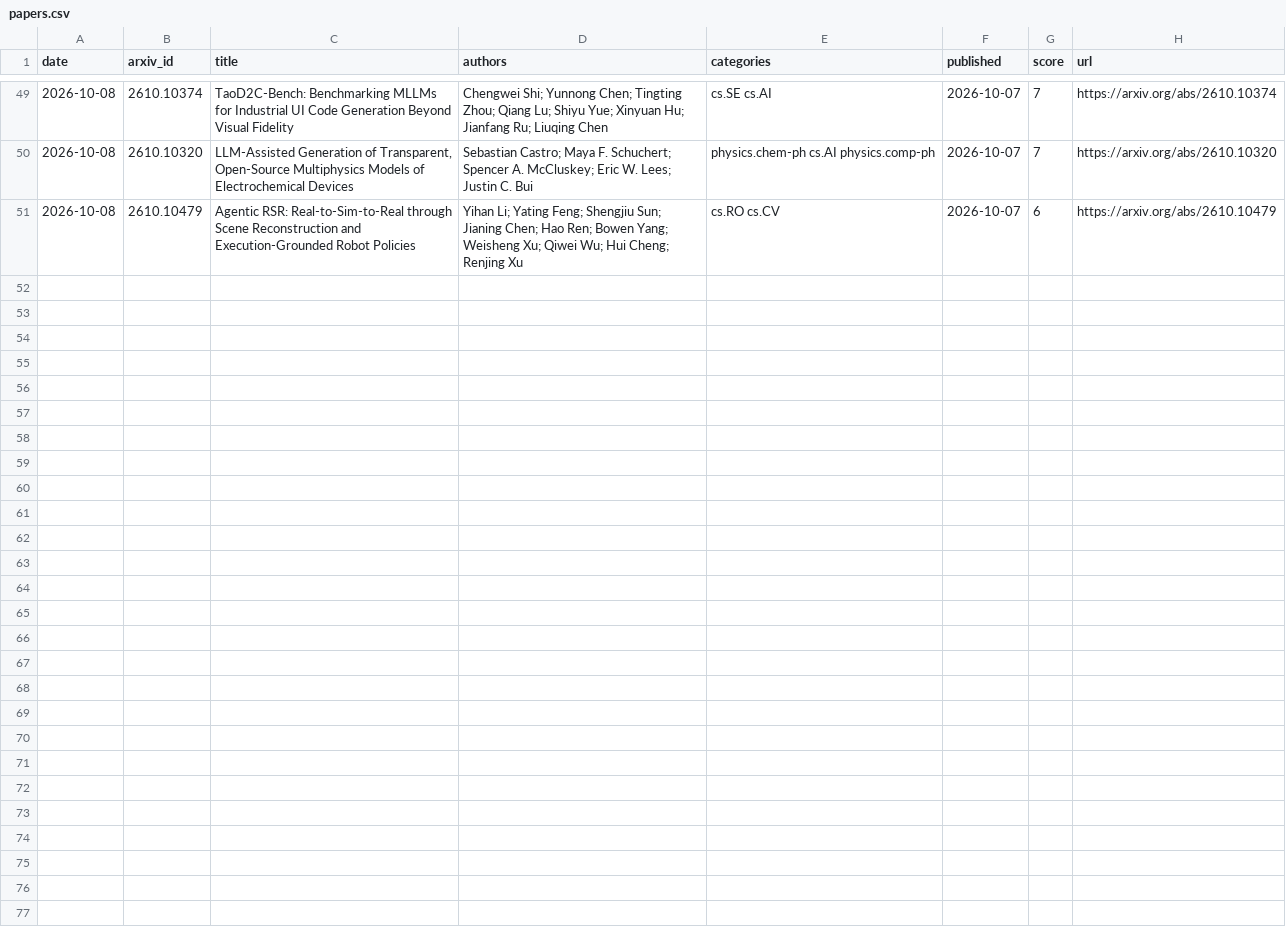
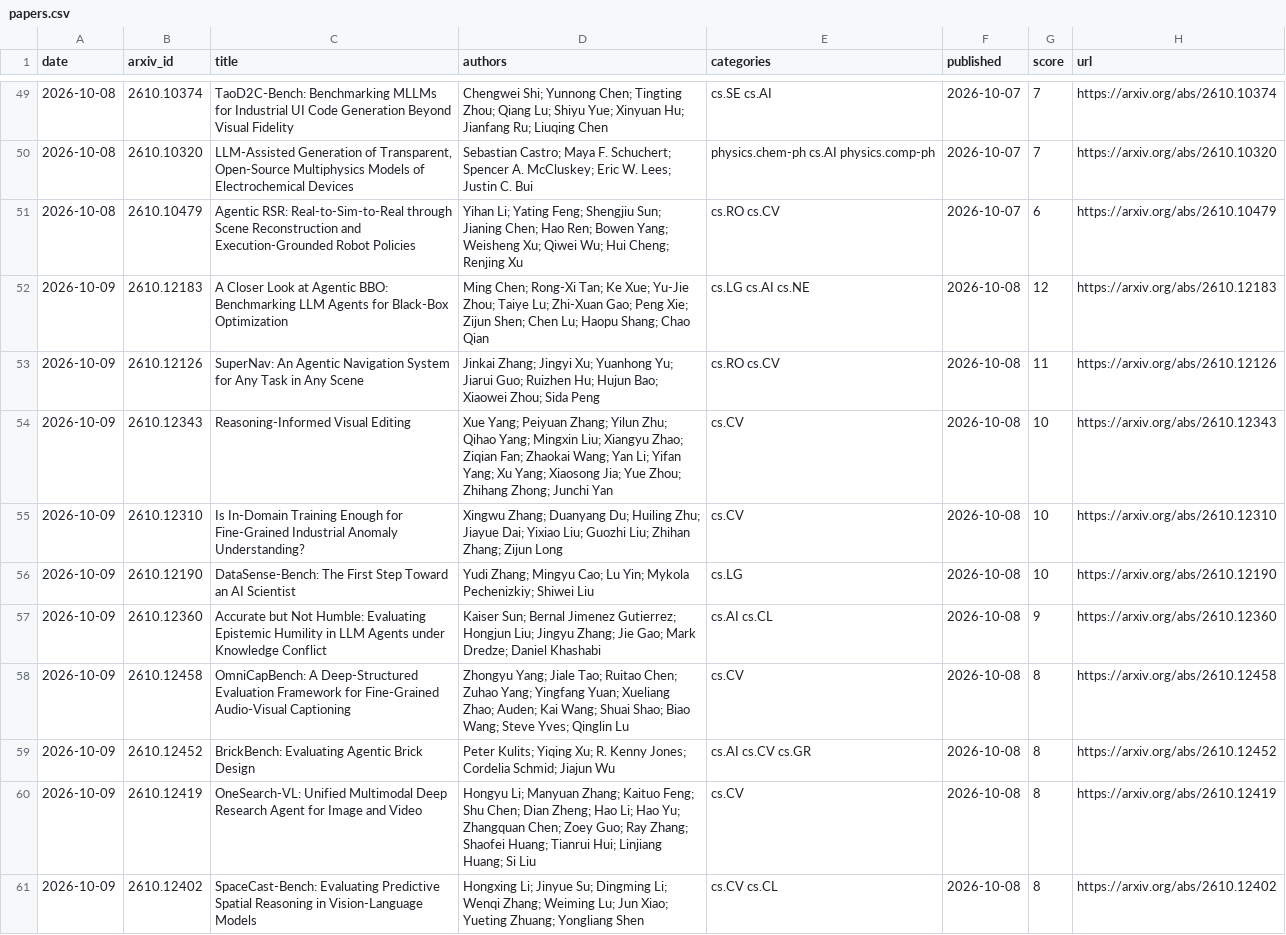
Before and after one commit to arielshakaramiro/ai-paper-digest, a CSV file: data/papers.csv, drawn as a sheet; only a part is shown, gaps mark what is left out; the diff names each change by its address in the sheet, - before the commit and + after, or states it on an @@ line.

```diff
--- a/data/papers.csv
+++ b/data/papers.csv
+row 52: 2026-10-09 | 2610.12183 | A Closer Look at Agentic BBO: Benchmarking LLM Agents for Black-Box Optimization | Ming Chen; Rong-Xi Tan; Ke Xue; Yu-Jie Zhou; Taiye Lu; Zhi-Xuan Gao; Peng Xie; Zijun Shen; Chen Lu; Haopu Shang; Chao Qian | cs.LG cs.AI cs.NE | 2026-10-08 | 12 | https://arxiv.org/abs/2610.12183
+row 53: 2026-10-09 | 2610.12126 | SuperNav: An Agentic Navigation System for Any Task in Any Scene | Jinkai Zhang; Jingyi Xu; Yuanhong Yu; Jiarui Guo; Ruizhen Hu; Hujun Bao; Xiaowei Zhou; Sida Peng | cs.RO cs.CV | 2026-10-08 | 11 | https://arxiv.org/abs/2610.12126
+row 54: 2026-10-09 | 2610.12343 | Reasoning-Informed Visual Editing | Xue Yang; Peiyuan Zhang; Yilun Zhu; Qihao Yang; Mingxin Liu; Xiangyu Zhao; Ziqian Fan; Zhaokai Wang; Yan Li; Yifan Yang; Xu Yang; Xiaosong Jia; Yue Zhou; Zhihang Zhong; Junchi Yan | cs.CV | 2026-10-08 | 10 | https://arxiv.org/abs/2610.12343
+row 55: 2026-10-09 | 2610.12310 | Is In-Domain Training Enough for Fine-Grained Industrial Anomaly Understanding? | Xingwu Zhang; Duanyang Du; Huiling Zhu; Jiayue Dai; Yixiao Liu; Guozhi Liu; Zhihan Zhang; Zijun Long | cs.CV | 2026-10-08 | 10 | https://arxiv.org/abs/2610.12310
+row 56: 2026-10-09 | 2610.12190 | DataSense-Bench: The First Step Toward an AI Scientist | Yudi Zhang; Mingyu Cao; Lu Yin; Mykola Pechenizkiy; Shiwei Liu | cs.LG | 2026-10-08 | 10 | https://arxiv.org/abs/2610.12190
+row 57: 2026-10-09 | 2610.12360 | Accurate but Not Humble: Evaluating Epistemic Humility in LLM Agents under Knowledge Conflict | Kaiser Sun; Bernal Jimenez Gutierrez; Hongjun Liu; Jingyu Zhang; Jie Gao; Mark Dredze; Daniel Khashabi | cs.AI cs.CL | 2026-10-08 | 9 | https://arxiv.org/abs/2610.12360
+row 58: 2026-10-09 | 2610.12458 | OmniCapBench: A Deep-Structured Evaluation Framework for Fine-Grained Audio-Visual Captioning | Zhongyu Yang; Jiale Tao; Ruitao Chen; Zuhao Yang; Yingfang Yuan; Xueliang Zhao; Auden; Kai Wang; Shuai Shao; Biao Wang; Steve Yves; Qinglin Lu | cs.CV | 2026-10-08 | 8 | https://arxiv.org/abs/2610.12458
+row 59: 2026-10-09 | 2610.12452 | BrickBench: Evaluating Agentic Brick Design | Peter Kulits; Yiqing Xu; R. Kenny Jones; Cordelia Schmid; Jiajun Wu | cs.AI cs.CV cs.GR | 2026-10-08 | 8 | https://arxiv.org/abs/2610.12452
+row 60: 2026-10-09 | 2610.12419 | OneSearch-VL: Unified Multimodal Deep Research Agent for Image and Video | Hongyu Li; Manyuan Zhang; Kaituo Feng; Shu Chen; Dian Zheng; Hao Li; Hao Yu; Zhangquan Chen; Zoey Guo; Ray Zhang; Shaofei Huang; Tianrui Hui; Linjiang Huang; Si Liu | cs.CV | 2026-10-08 | 8 | https://arxiv.org/abs/2610.12419
+row 61: 2026-10-09 | 2610.12402 | SpaceCast-Bench: Evaluating Predictive Spatial Reasoning in Vision-Language Models | Hongxing Li; Jinyue Su; Dingming Li; Wenqi Zhang; Weiming Lu; Jun Xiao; Yueting Zhuang; Yongliang Shen | cs.CV cs.CL | 2026-10-08 | 8 | https://arxiv.org/abs/2610.12402
```
Also changed, not shown: 4 other files.
